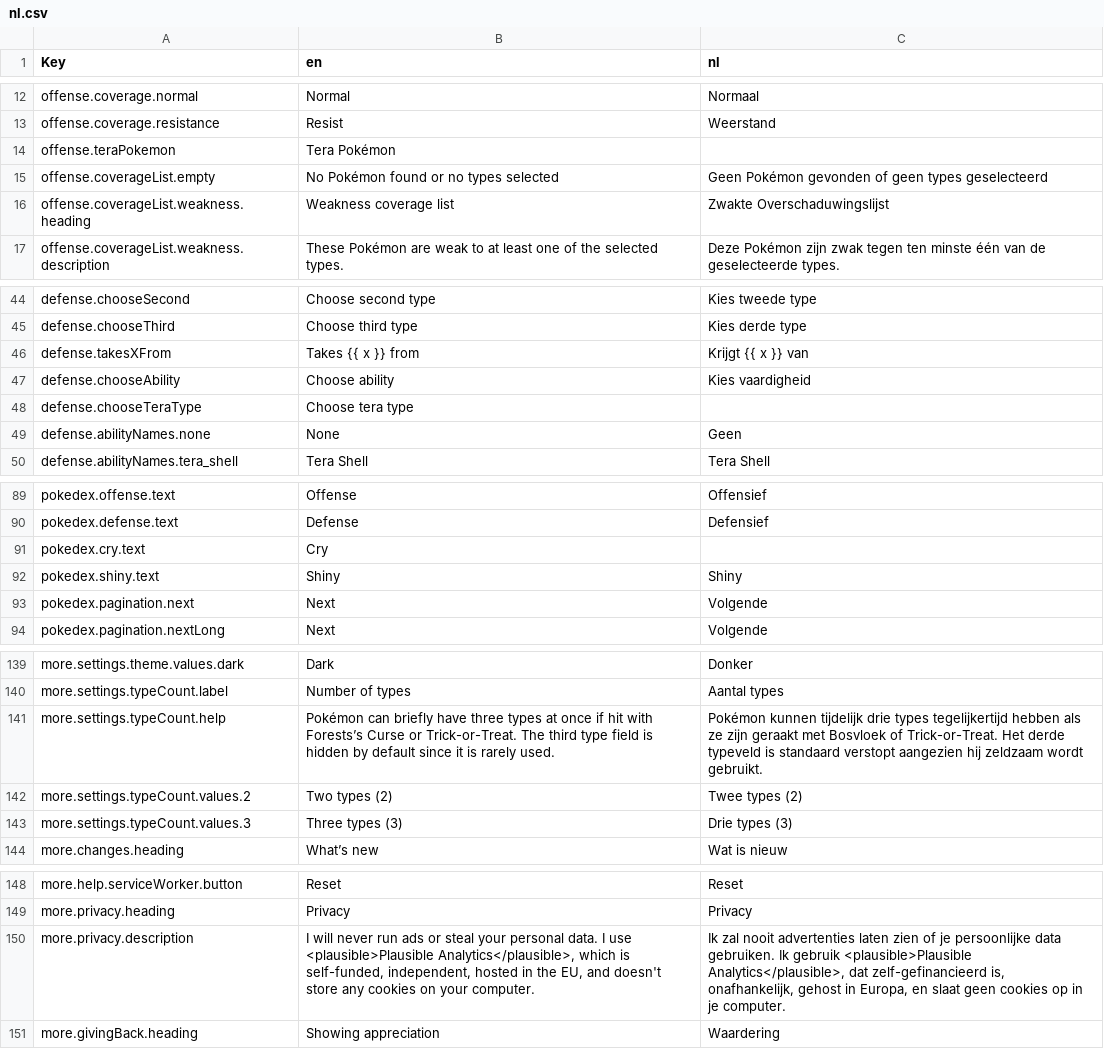
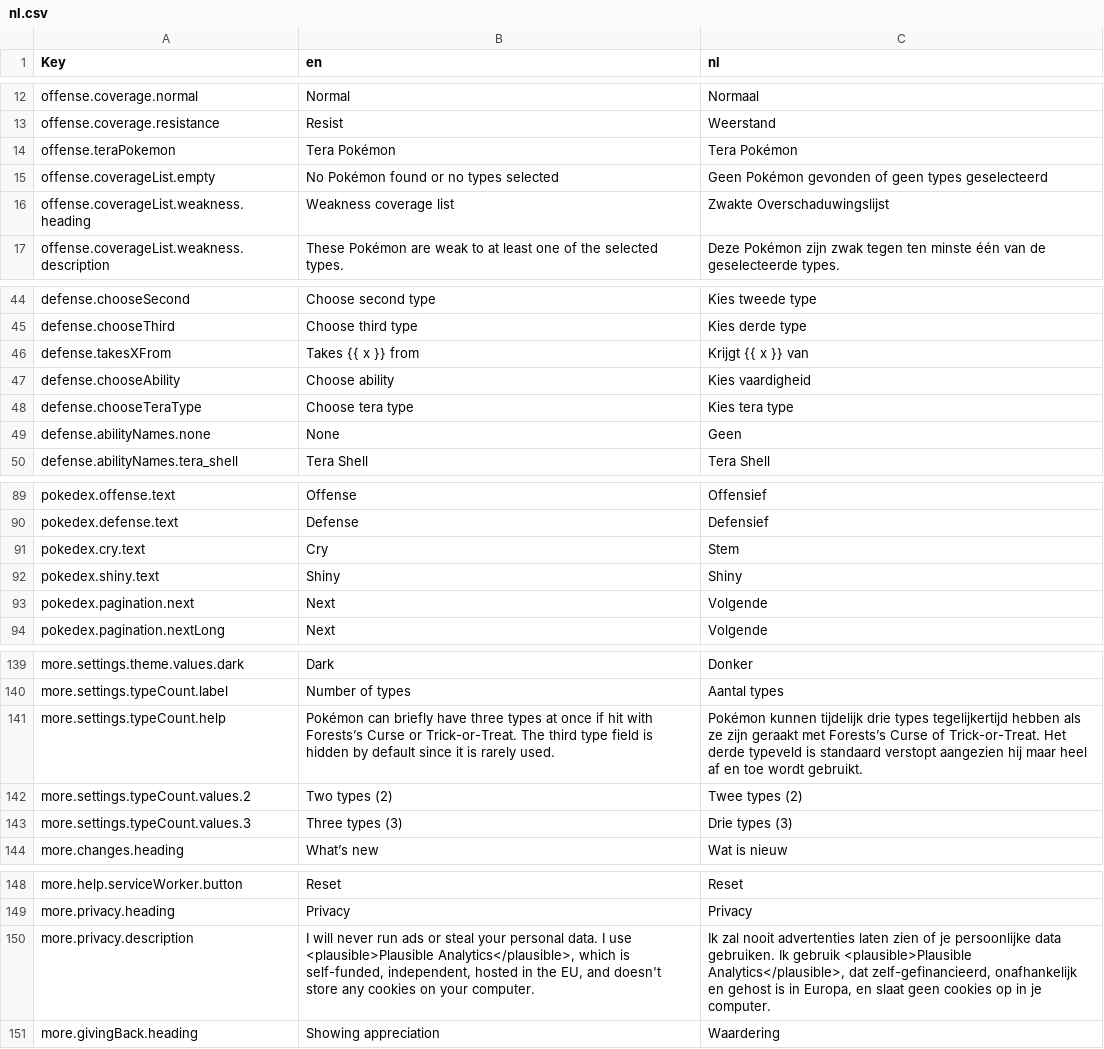
Before and after one commit to wavebeem/pkmn.help, a CSV file: public/translations/nl.csv, drawn as a sheet; only a part is shown, gaps mark what is left out; the diff covers the shown part only.

```diff
--- a/public/translations/nl.csv
+++ b/public/translations/nl.csv
@@ -13,3 +13,3 @@ offense.coverage.normal,Normal,Normaal
 offense.coverage.resistance,Resist,Weerstand
-offense.teraPokemon,Tera Pokémon,
+offense.teraPokemon,Tera Pokémon,Tera Pokémon
 offense.coverageList.empty,No Pokémon found or no types selected,Geen Pokémon gevonden of geen types geselecteerd
@@ -47,3 +47,3 @@ defense.takesXFrom,Takes {{ x }} from,Krijgt {{ x }} van
 defense.chooseAbility,Choose ability,Kies vaardigheid
-defense.chooseTeraType,Choose tera type,
+defense.chooseTeraType,Choose tera type,Kies tera type
 defense.abilityNames.none,None,Geen
@@ -90,3 +90,3 @@ pokedex.offense.text,Offense,Offensief
 pokedex.defense.text,Defense,Defensief
-pokedex.cry.text,Cry,
+pokedex.cry.text,Cry,Stem
 pokedex.shiny.text,Shiny,Shiny
@@ -140,3 +140,3 @@ more.settings.theme.values.dark,Dark,Donker
 more.settings.typeCount.label,Number of types,Aantal types
-more.settings.typeCount.help,Pokémon can briefly have three types at once if hit with Forests’s Curse or Trick-or-Treat. The third type field is hidden by default since it is rarely used.,Pokémon kunnen tijdelijk drie types tegelijkertijd hebben als ze zijn geraakt met Bosvloek of Trick-or-Treat. Het derde typeveld is standaard verstopt aangezien hij zeldzaam wordt gebruikt.
+more.settings.typeCount.help,Pokémon can briefly have three types at once if hit with Forests’s Curse or Trick-or-Treat. The third type field is hidden by default since it is rarely used.,Pokémon kunnen tijdelijk drie types tegelijkertijd hebben als ze zijn geraakt met Forests’s Curse of Trick-or-Treat. Het derde typeveld is standaard verstopt aangezien hij maar heel af en toe wordt gebruikt.
 more.settings.typeCount.values.2,Two types (2),Twee types (2)
@@ -149,3 +149,3 @@ more.help.serviceWorker.button,Reset,Reset
 more.privacy.heading,Privacy,Privacy
-more.privacy.description,"I will never run ads or steal your personal data. I use <plausible>Plausible Analytics</plausible>, which is self-funded, independent, hosted in the EU, and doesn't store any cookies on your computer.","Ik zal nooit advertenties laten zien of je persoonlijke data gebruiken. Ik gebruik <plausible>Plausible Analytics</plausible>, dat zelf-gefinancieerd is, onafhankelijk, gehost in Europa, en slaat geen cookies op in je computer."
+more.privacy.description,"I will never run ads or steal your personal data. I use <plausible>Plausible Analytics</plausible>, which is self-funded, independent, hosted in the EU, and doesn't store any cookies on your computer.","Ik zal nooit advertenties laten zien of je persoonlijke data gebruiken. Ik gebruik <plausible>Plausible Analytics</plausible>, dat zelf-gefinancieerd, onafhankelijk en gehost is in Europa, en slaat geen cookies op in je computer."
 more.givingBack.heading,Showing appreciation,Waardering
```
Also changed, not shown: 9 edited cells elsewhere in this file, 2 other files.
